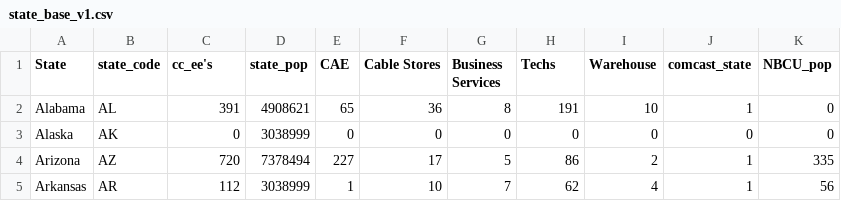
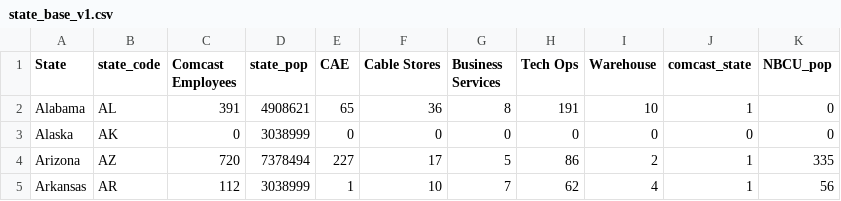
Before and after one commit to dherlund/COVID_MAM, a CSV file: state_base_v1.csv, drawn as a sheet; only a part is shown.

Commit message:
Historical adds
  Revised with historical cuts

```diff
--- a/state_base_v1.csv
+++ b/state_base_v1.csv
@@ -1,2 +1,2 @@
-State,state_code,cc_ee's,state_pop,CAE,Cable Stores,Business Services,Techs,Warehouse,comcast_state,NBCU_pop
+State,state_code,Comcast Employees,state_pop,CAE,Cable Stores,Business Services,Tech Ops,Warehouse,comcast_state,NBCU_pop
 Alabama,AL,391,4908621,65,36,8,191,10,1,0
```
